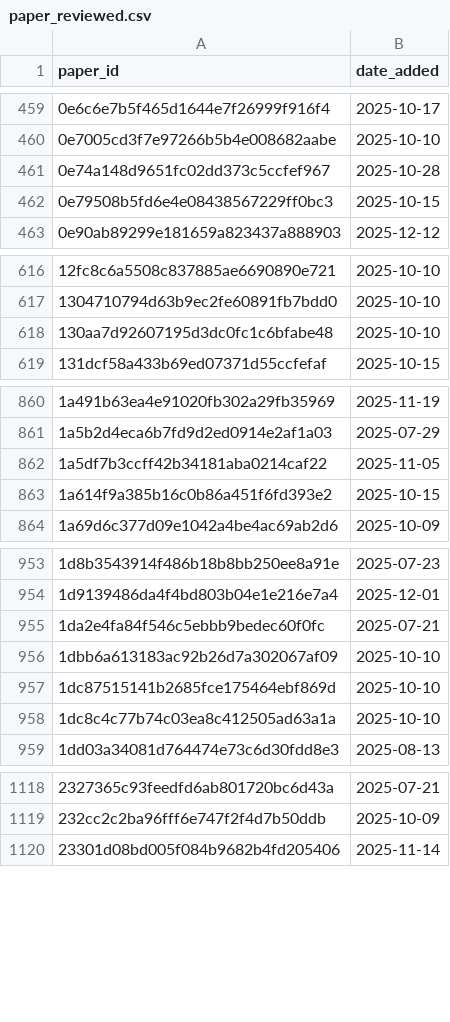
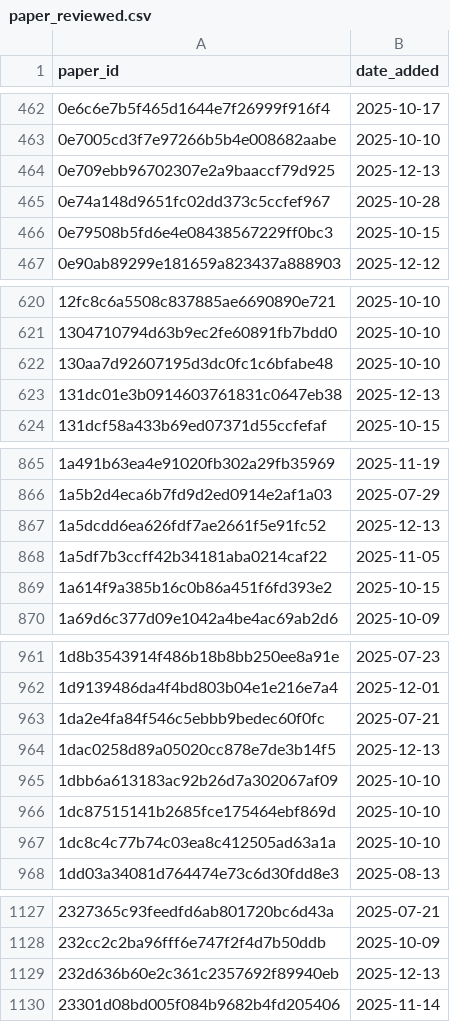
Before and after one commit to saswatanandi/paper-explorer-backend, a CSV file: data/databases/csv/paper_reviewed.csv, drawn as a sheet; only a part is shown, gaps mark what is left out; the diff covers the shown part only.

```diff
--- a/data/databases/csv/paper_reviewed.csv
+++ b/data/databases/csv/paper_reviewed.csv
@@ -460,2 +463,3 @@ paper_id,date_added
 0e7005cd3f7e97266b5b4e008682aabe,2025-10-10
+0e709ebb96702307e2a9baaccf79d925,2025-12-13
 0e74a148d9651fc02dd373c5ccfef967,2025-10-28
@@ -618,2 +622,3 @@ paper_id,date_added
 130aa7d92607195d3dc0fc1c6bfabe48,2025-10-10
+131dc01e3b0914603761831c0647eb38,2025-12-13
 131dcf58a433b69ed07371d55ccfefaf,2025-10-15
@@ -861,2 +866,3 @@ paper_id,date_added
 1a5b2d4eca6b7fd9d2ed0914e2af1a03,2025-07-29
+1a5dcdd6ea626fdf7ae2661f5e91fc52,2025-12-13
 1a5df7b3ccff42b34181aba0214caf22,2025-11-05
@@ -955,2 +963,3 @@ paper_id,date_added
 1da2e4fa84f546c5ebbb9bedec60f0fc,2025-07-21
+1dac0258d89a05020cc878e7de3b14f5,2025-12-13
 1dbb6a613183ac92b26d7a302067af09,2025-10-10
@@ -1119,2 +1128,3 @@ paper_id,date_added
 232cc2c2ba96fff6e747f2f4d7b50ddb,2025-10-09
+232d636b60e2c361c2357692f89940eb,2025-12-13
 23301d08bd005f084b9682b4fd205406,2025-11-14
```
Also changed, not shown: 84 added rows elsewhere in this file, data/databases/csv/avoid.csv, data/databases/csv/avoid_urls.csv, 6 other files.
